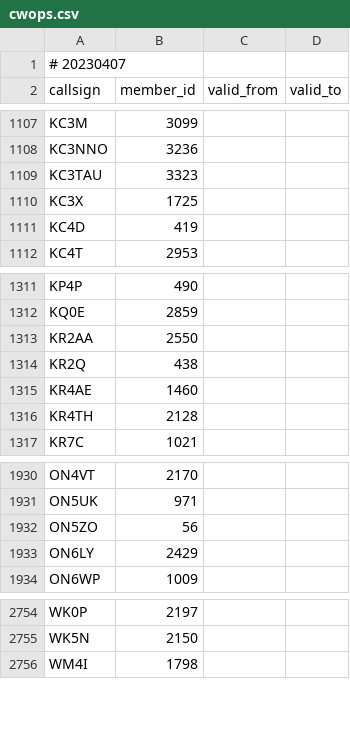
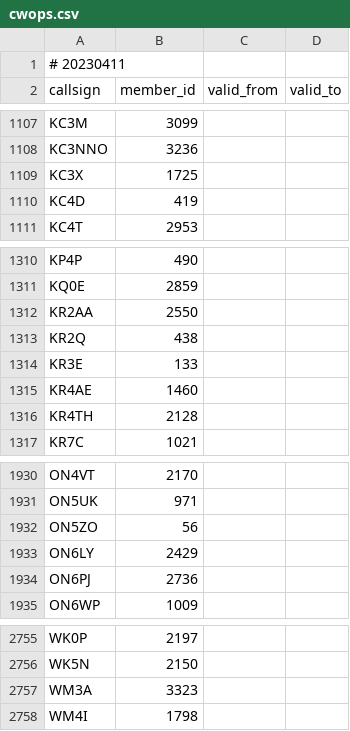
Before and after one commit to foldynl/hamradio-membeship-lists, a CSV file: lists/cwops.csv, drawn as a sheet; only a part is shown, gaps mark what is left out.

```diff
--- a/lists/cwops.csv
+++ b/lists/cwops.csv
@@ -1,2 +1,2 @@
-# 20230407
+# 20230411
 callsign,member_id,valid_from,valid_to
@@ -1108,3 +1108,2 @@ KC3M,3099,,
 KC3NNO,3236,,
-KC3TAU,3323,,
 KC3X,1725,,
@@ -1314,2 +1313,3 @@ KR2AA,2550,,
 KR2Q,438,,
+KR3E,133,,
 KR4AE,1460,,
@@ -1933,2 +1933,3 @@ ON5ZO,56,,
 ON6LY,2429,,
+ON6PJ,2736,,
 ON6WP,1009,,
@@ -2755,2 +2756,3 @@ WK0P,2197,,
 WK5N,2150,,
+WM3A,3323,,
 WM4I,1798,,
```
Also changed, not shown: lists/a1club.csv, lists/content.csv, 5 other files.
